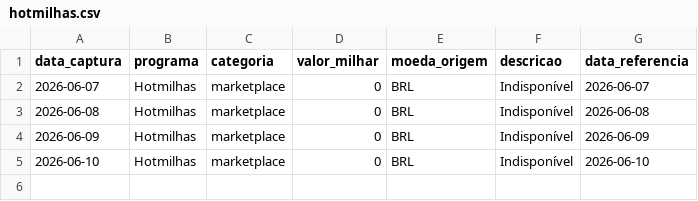
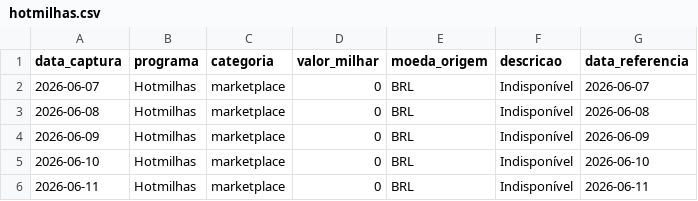
Before and after one commit to PulseDataLabs/PulseMilhas, a CSV file: data/hotmilhas.csv, drawn as a sheet.

```diff
--- a/data/hotmilhas.csv
+++ b/data/hotmilhas.csv
@@ -5 +5,2 @@ data_captura,programa,categoria,valor_milhar,moeda_origem,descricao,data_referen
 2026-06-10,Hotmilhas,marketplace,0,BRL,Indisponível,2026-06-10
+2026-06-11,Hotmilhas,marketplace,0,BRL,Indisponível,2026-06-11
```
Also changed, not shown: data/bradesco_estrelas.csv, data/cotacaomilhas.csv, 12 other files.
